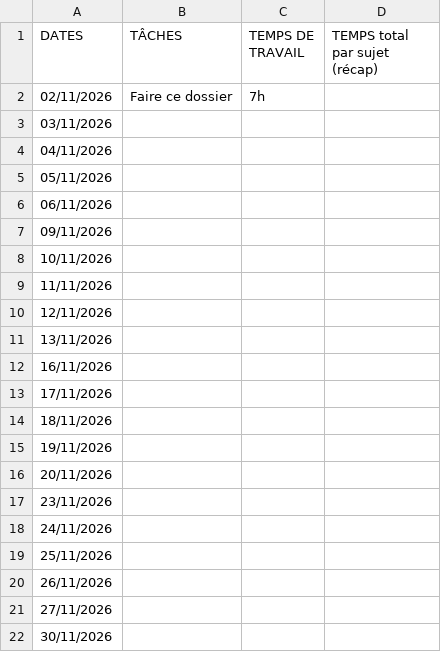
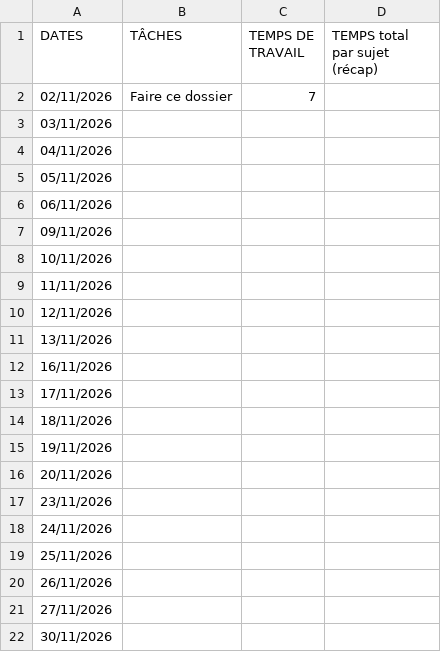
Before and after one commit to audcchalons51/gestion-temps-audc, a CSV file: data/Abdou_GUENE.csv, drawn as a sheet.

Commit message:
Revise Abdou_GUENE.csv with header and time entry
Updated the CSV file to include a header and corrected time entry for 02/11/2026.

```diff
--- a/data/Abdou_GUENE.csv
+++ b/data/Abdou_GUENE.csv
@@ -1,3 +1,3 @@
 DATES,TÂCHES,TEMPS DE TRAVAIL,TEMPS total par sujet (récap)
-02/11/2026,Faire ce dossier,7h,
+02/11/2026,Faire ce dossier,7,
 03/11/2026,,,
```
